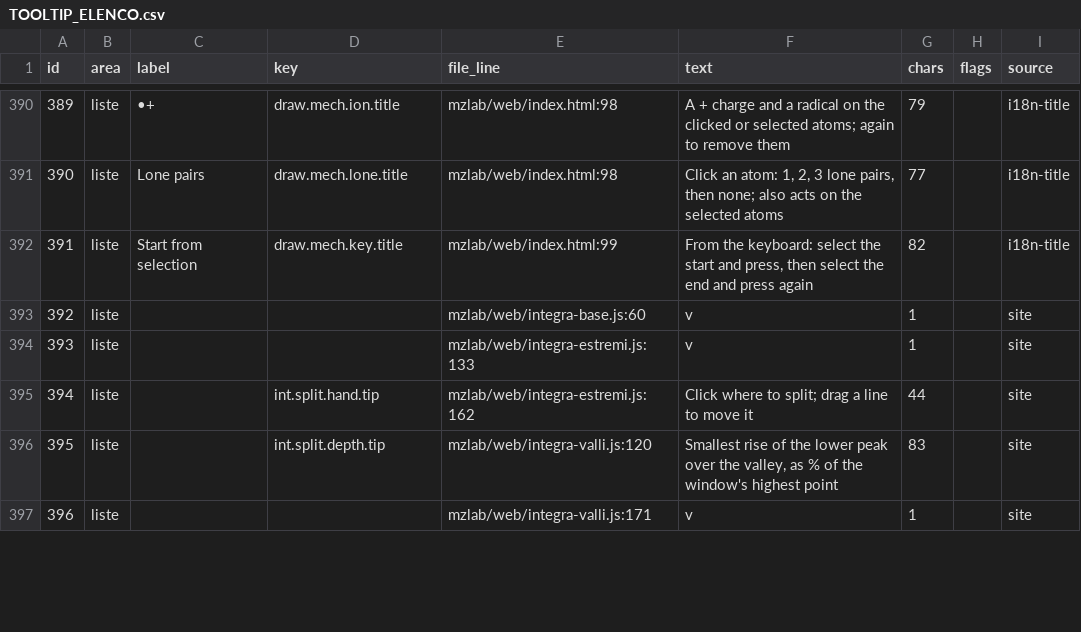
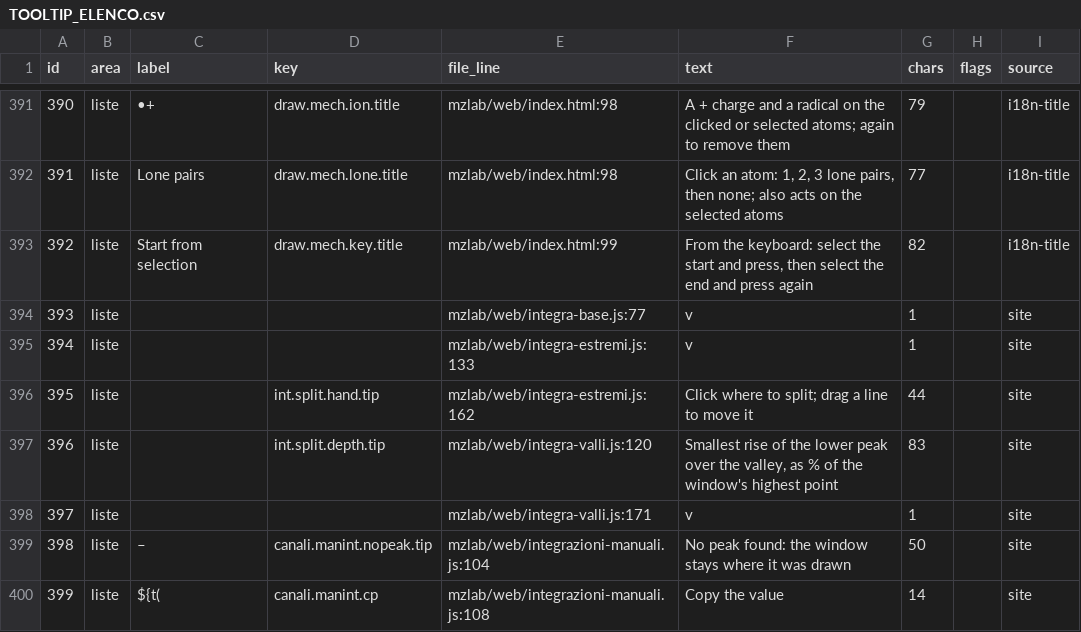
Before and after one commit to Freeesta/mzlab, a CSV file: docs/studi/TOOLTIP_ELENCO.csv, drawn as a sheet; only a part is shown, gaps mark what is left out; addresses are those after the commit; the diff covers the shown part only; the diff names each change by its address in the sheet, - before the commit and + after, or states it on an @@ line.

```diff
--- a/docs/studi/TOOLTIP_ELENCO.csv
+++ b/docs/studi/TOOLTIP_ELENCO.csv
@@ column A (id) renumbered from row 301 down @@
-E394 (file_line): mzlab/web/integra-base.js:60
+E394 (file_line): mzlab/web/integra-base.js:77
+row 399: 398 | liste | – | canali.manint.nopeak.tip | mzlab/web/integrazioni-manuali.js:104 | No peak found: the window stays where it was drawn | 50 |  | site
+row 400: 399 | liste | ${t( | canali.manint.cp | mzlab/web/integrazioni-manuali.js:108 | Copy the value | 14 |  | site
```
Also changed, not shown: 11 added rows, 1 removed row and 83 edited cells elsewhere in this file, 23 other files.
